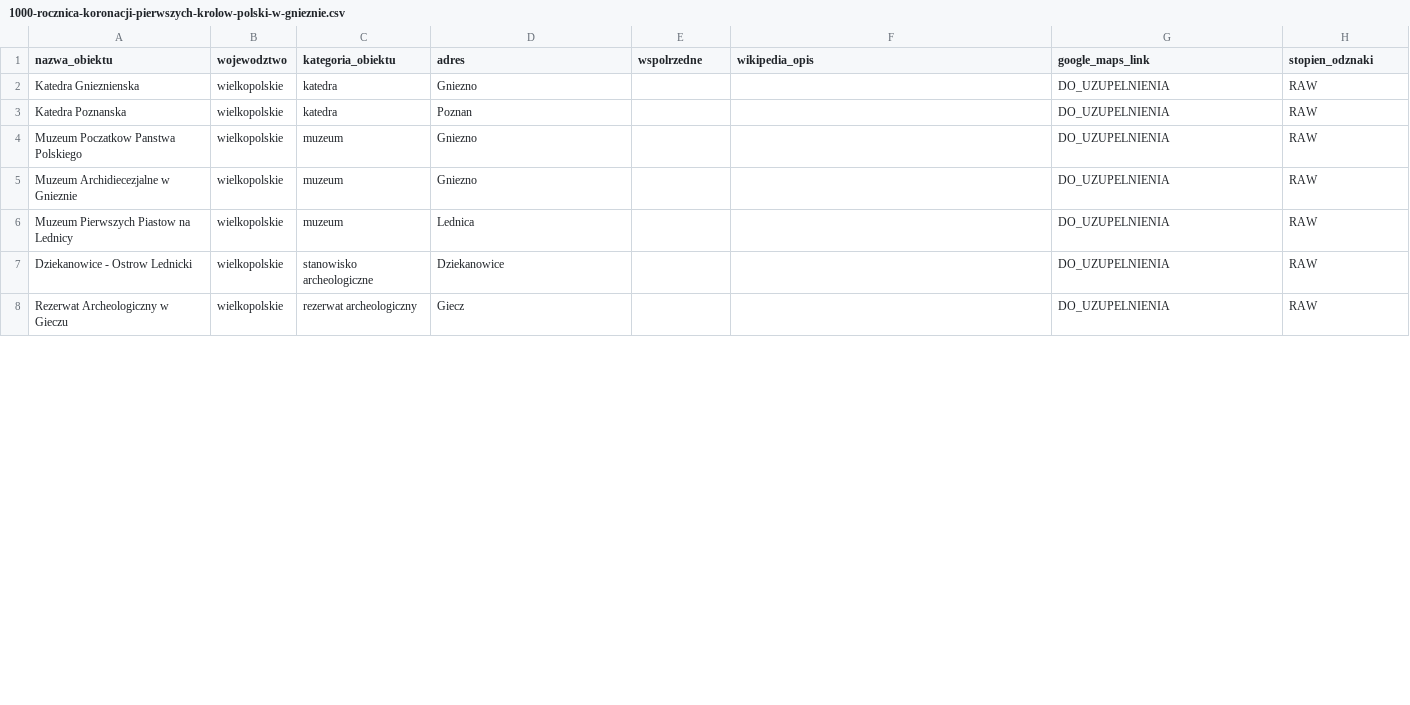
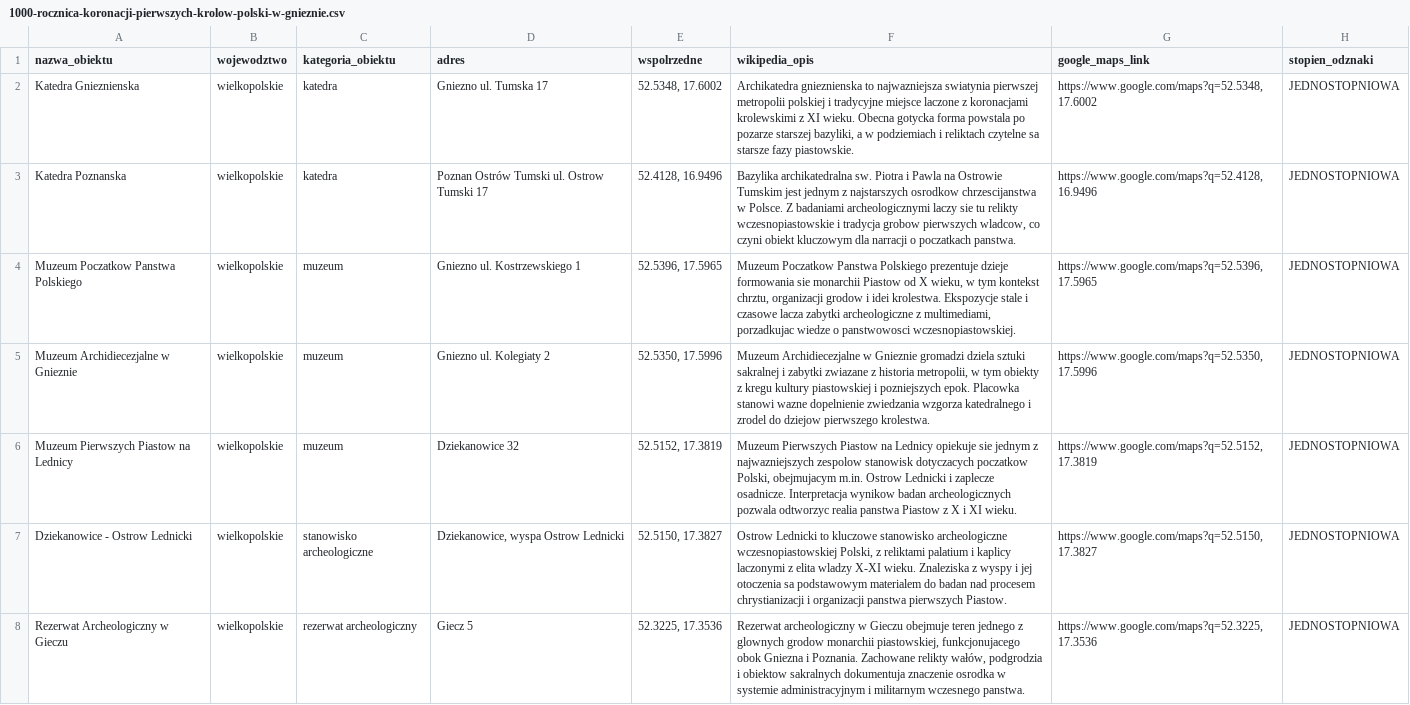
Before and after one commit to lukaszlechpl/zbieram_odznaki_pttk, a CSV file: zasoby/odznaki/1000-rocznica-koronacji-pierwszych-krolow-polski-w-gnieznie.csv, drawn as a sheet; only a part is shown; the diff covers the shown part only.

```diff
--- a/zasoby/odznaki/1000-rocznica-koronacji-pierwszych-krolow-polski-w-gnieznie.csv
+++ b/zasoby/odznaki/1000-rocznica-koronacji-pierwszych-krolow-polski-w-gnieznie.csv
@@ -1,8 +1,8 @@
 nazwa_obiektu;wojewodztwo;kategoria_obiektu;adres;wspolrzedne;wikipedia_opis;google_maps_link;stopien_odznaki
-Katedra Gnieznienska;wielkopolskie;katedra;Gniezno;;;DO_UZUPELNIENIA;RAW
-Katedra Poznanska;wielkopolskie;katedra;Poznan;;;DO_UZUPELNIENIA;RAW
-Muzeum Poczatkow Panstwa Polskiego;wielkopolskie;muzeum;Gniezno;;;DO_UZUPELNIENIA;RAW
-Muzeum Archidiecezjalne w Gnieznie;wielkopolskie;muzeum;Gniezno;;;DO_UZUPELNIENIA;RAW
-Muzeum Pierwszych Piastow na Lednicy;wielkopolskie;muzeum;Lednica;;;DO_UZUPELNIENIA;RAW
-Dziekanowice - Ostrow Lednicki;wielkopolskie;stanowisko archeologiczne;Dziekanowice;;;DO_UZUPELNIENIA;RAW
-Rezerwat Archeologiczny w Gieczu;wielkopolskie;rezerwat archeologiczny;Giecz;;;DO_UZUPELNIENIA;RAW
+Katedra Gnieznienska;wielkopolskie;katedra;Gniezno ul. Tumskа 17;52.5348, 17.6002;Archikatedra gnieznienska to najwazniejsza swiatynia pierwszej metropolii polskiej i tradycyjne miejsce laczone z koronacjami krolewskimi z XI wieku. Obecna gotycka forma powstala po pozarze starszej bazyliki, a w podziemiach i reliktach czytelne sa starsze fazy piastowskie.;https://www.google.com/maps?q=52.5348,17.6002;JEDNOSTOPNIOWA
+Katedra Poznanska;wielkopolskie;katedra;Poznan Ostrów Tumski ul. Ostrow Tumski 17;52.4128, 16.9496;Bazylika archikatedralna sw. Piotra i Pawla na Ostrowie Tumskim jest jednym z najstarszych osrodkow chrzescijanstwa w Polsce. Z badaniami archeologicznymi laczy sie tu relikty wczesnopiastowskie i tradycja grobow pierwszych wladcow, co czyni obiekt kluczowym dla narracji o poczatkach panstwa.;https://www.google.com/maps?q=52.4128,16.9496;JEDNOSTOPNIOWA
+Muzeum Poczatkow Panstwa Polskiego;wielkopolskie;muzeum;Gniezno ul. Kostrzewskiego 1;52.5396, 17.5965;Muzeum Poczatkow Panstwa Polskiego prezentuje dzieje formowania sie monarchii Piastow od X wieku, w tym kontekst chrztu, organizacji grodow i idei krolestwa. Ekspozycje stale i czasowe lacza zabytki archeologiczne z multimediami, porzadkujac wiedze o panstwowosci wczesnopiastowskiej.;https://www.google.com/maps?q=52.5396,17.5965;JEDNOSTOPNIOWA
+Muzeum Archidiecezjalne w Gnieznie;wielkopolskie;muzeum;Gniezno ul. Kolegiaty 2;52.5350, 17.5996;Muzeum Archidiecezjalne w Gnieznie gromadzi dziela sztuki sakralnej i zabytki zwiazane z historia metropolii, w tym obiekty z kregu kultury piastowskiej i pozniejszych epok. Placowka stanowi wazne dopelnienie zwiedzania wzgorza katedralnego i zrodel do dziejow pierwszego krolestwa.;https://www.google.com/maps?q=52.5350,17.5996;JEDNOSTOPNIOWA
+Muzeum Pierwszych Piastow na Lednicy;wielkopolskie;muzeum;Dziekanowice 32;52.5152, 17.3819;Muzeum Pierwszych Piastow na Lednicy opiekuje sie jednym z najwazniejszych zespolow stanowisk dotyczacych poczatkow Polski, obejmujacym m.in. Ostrow Lednicki i zaplecze osadnicze. Interpretacja wynikow badan archeologicznych pozwala odtworzyc realia panstwa Piastow z X i XI wieku.;https://www.google.com/maps?q=52.5152,17.3819;JEDNOSTOPNIOWA
+Dziekanowice - Ostrow Lednicki;wielkopolskie;stanowisko archeologiczne;Dziekanowice, wyspa Ostrow Lednicki;52.5150, 17.3827;Ostrow Lednicki to kluczowe stanowisko archeologiczne wczesnopiastowskiej Polski, z reliktami palatium i kaplicy laczonymi z elita wladzy X-XI wieku. Znaleziska z wyspy i jej otoczenia sa podstawowym materialem do badan nad procesem chrystianizacji i organizacji panstwa pierwszych Piastow.;https://www.google.com/maps?q=52.5150,17.3827;JEDNOSTOPNIOWA
+Rezerwat Archeologiczny w Gieczu;wielkopolskie;rezerwat archeologiczny;Giecz 5;52.3225, 17.3536;Rezerwat archeologiczny w Gieczu obejmuje teren jednego z glownych grodow monarchii piastowskiej, funkcjonujacego obok Gniezna i Poznania. Zachowane relikty wałów, podgrodzia i obiektow sakralnych dokumentuja znaczenie osrodka w systemie administracyjnym i militarnym wczesnego panstwa.;https://www.google.com/maps?q=52.3225,17.3536;JEDNOSTOPNIOWA
```
Also changed, not shown: 10 edited cells elsewhere in this file, zasoby/odznaki/bacowki-edwarda-moskaly.csv, zasoby/odznaki/indeks.csv, 3 other files.
